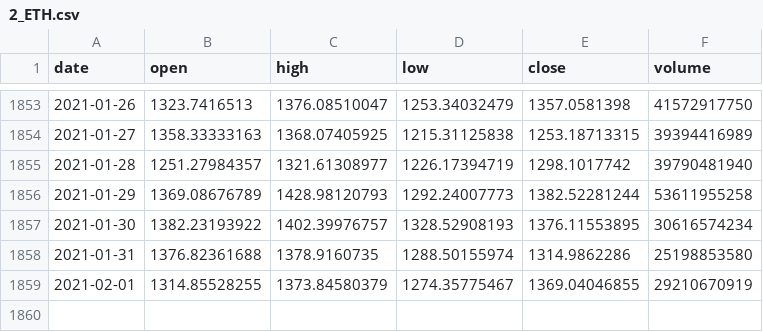
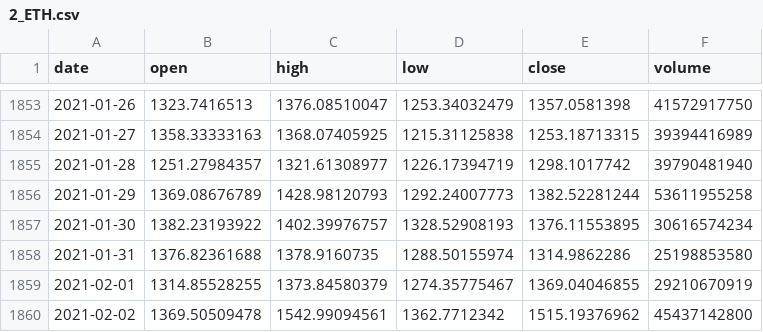
Before and after one commit to rivabu/cointrading, a CSV file: src/main/resources/koersen/2_ETH.csv, drawn as a sheet; only a part is shown, gaps mark what is left out; the diff names each change by its address in the sheet, - before the commit and + after, or states it on an @@ line.

```diff
--- a/src/main/resources/koersen/2_ETH.csv
+++ b/src/main/resources/koersen/2_ETH.csv
+row 1860: 2021-02-02 | 1369.50509478 | 1542.99094561 | 1362.7712342 | 1515.19376962 | 45437142800
```
Also changed, not shown: src/main/resources/koersen/0_MASTER.csv, src/main/resources/koersen/1_BTC.csv, 15 other files.
